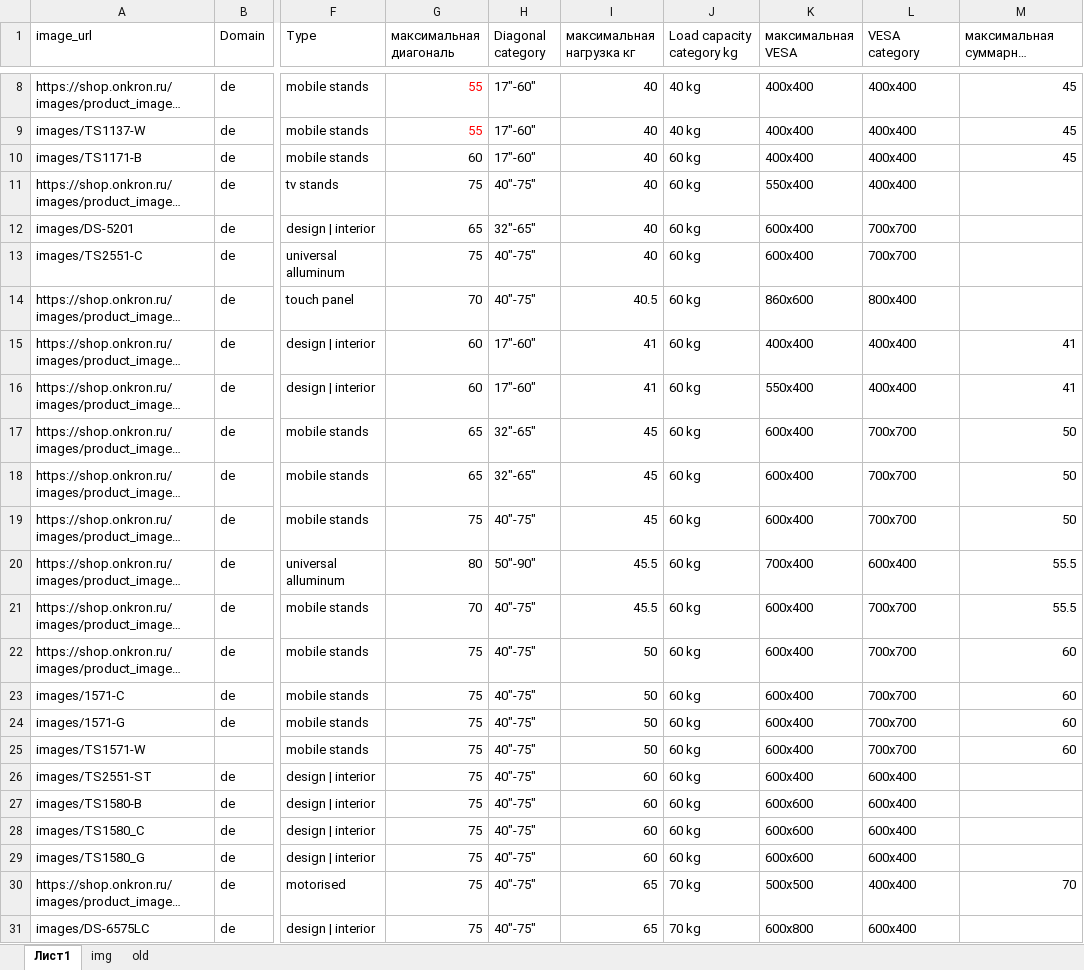
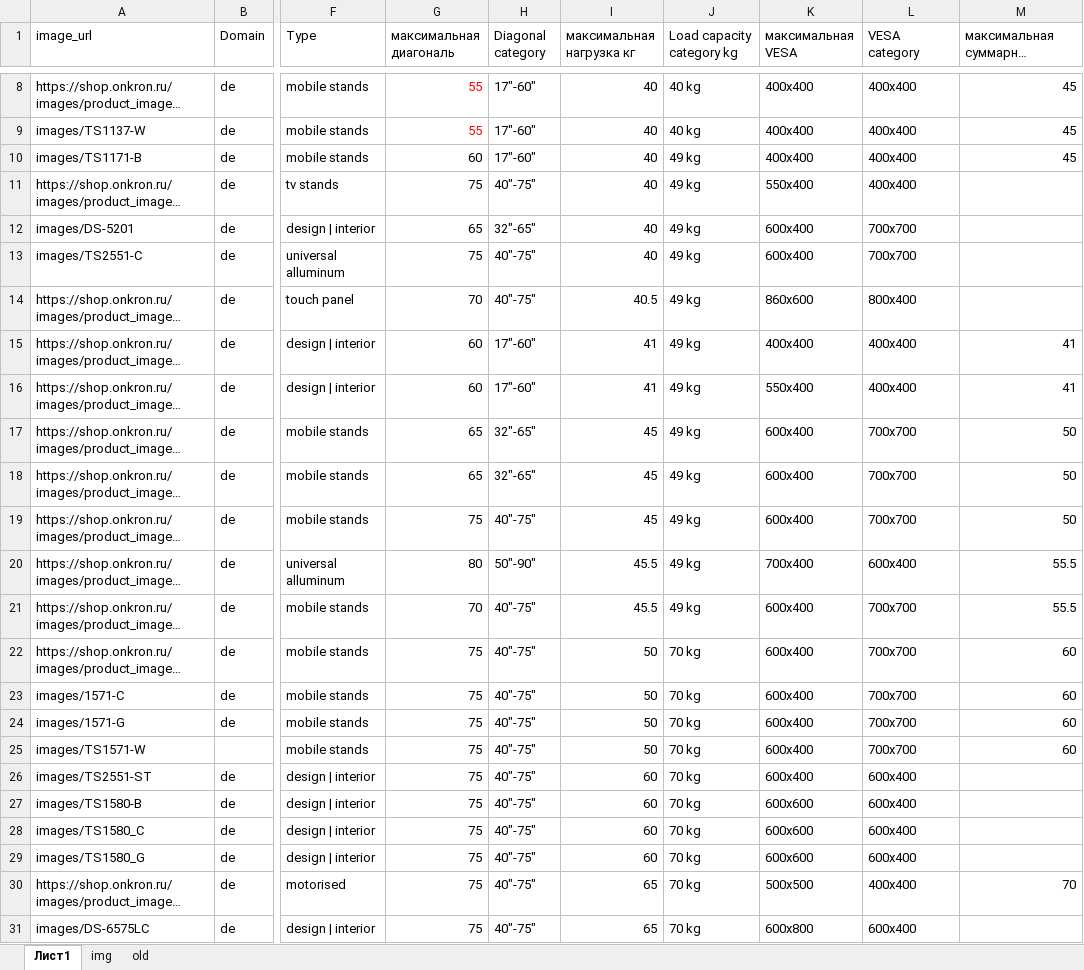
Before and after one commit to katrinaturcha/segmentation, an Excel workbook: sample_test_onkron.xlsx, sheet Лист1, drawn as a sheet; only a part is shown, gaps mark what is left out; long unchanged cells end in …; values as stored, in another font and other column widths than the file's, no borders; table styles not drawn; the diff names each change by its address in the sheet, - before the commit and + after, or states it on an @@ line.

```diff
--- a/sample_test_onkron.xlsx (sheet Лист1)
+++ b/sample_test_onkron.xlsx (sheet Лист1)
-J10:J21 (Load capacity category kg): 60 kg
+J10:J21 (Load capacity category kg): 49 kg
-J22:J29 (Load capacity category kg): 60 kg
+J22:J29 (Load capacity category kg): 70 kg
```
Also changed, not shown: 1 other file.
